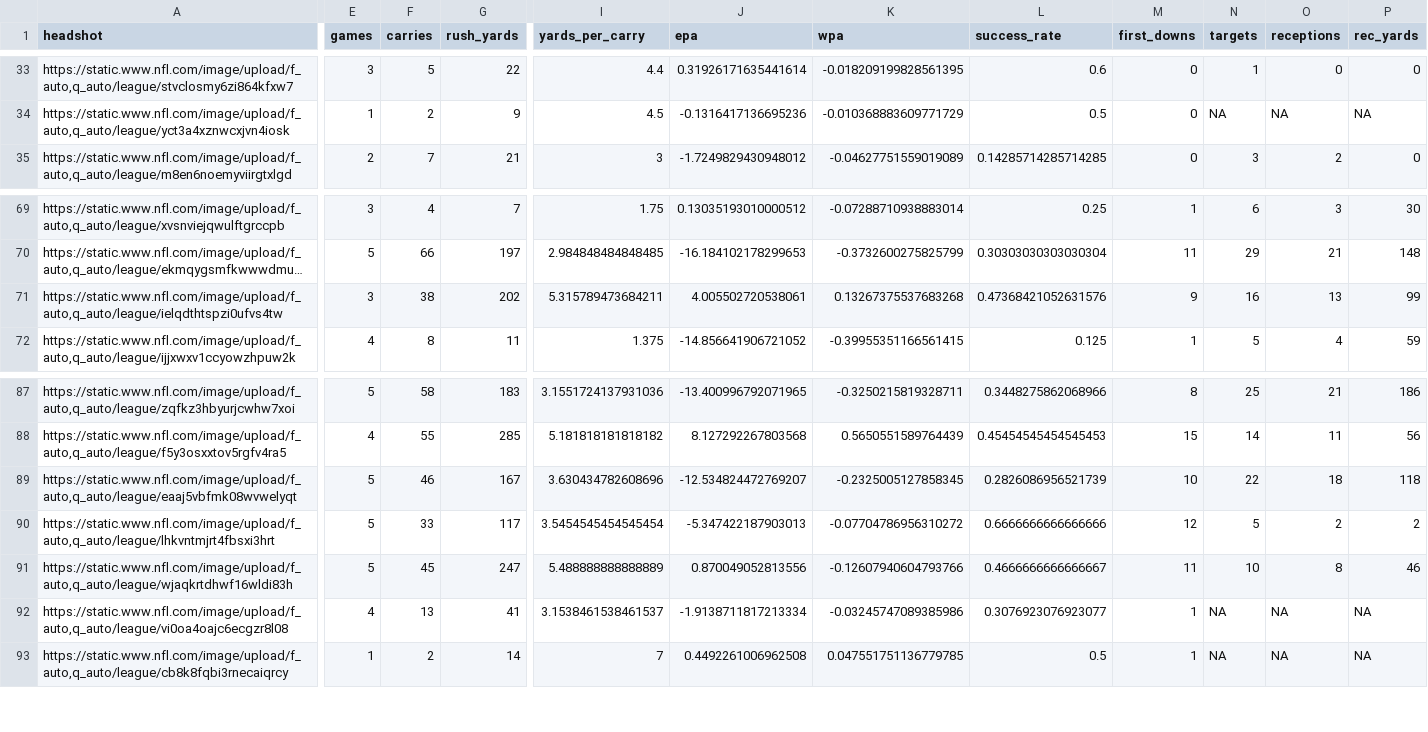
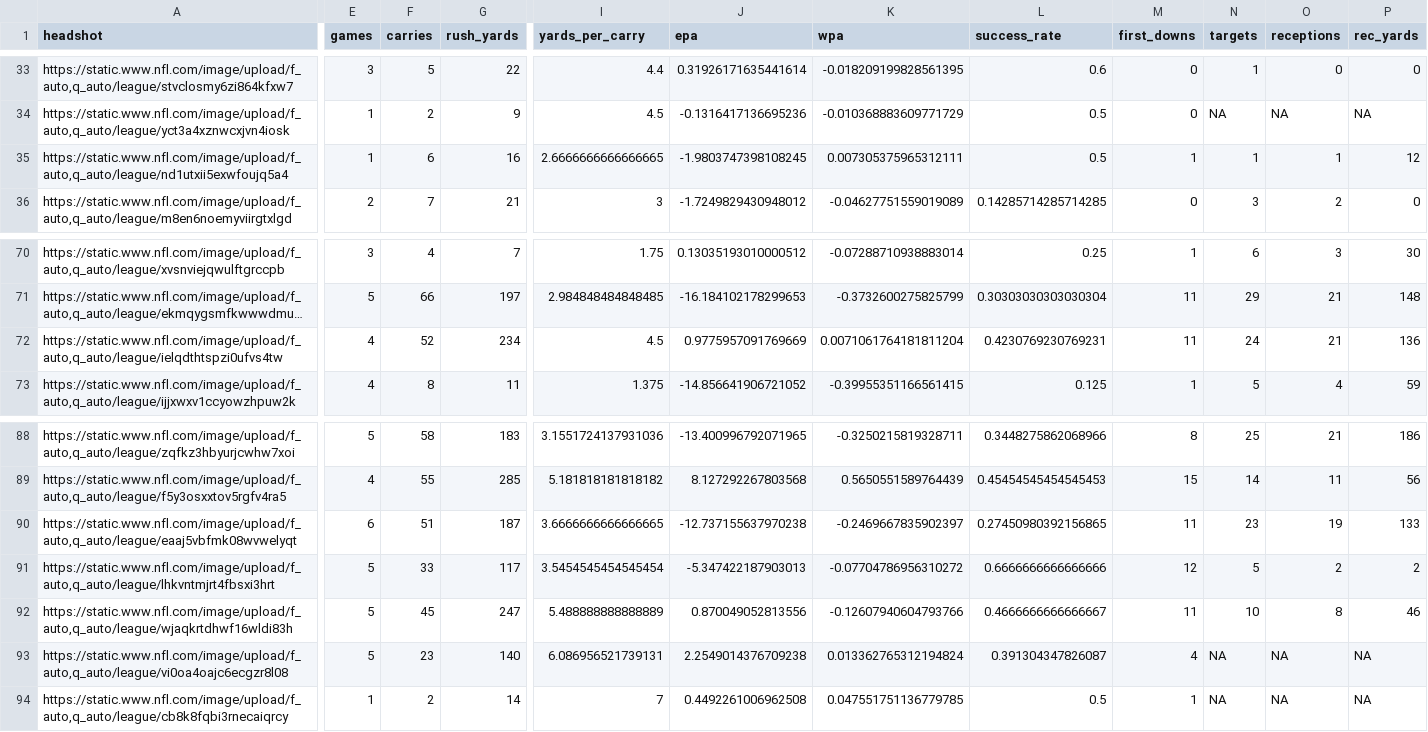
Before and after one commit to trashduty/fantasy_player_data, a CSV file: Data/rb_data.csv, drawn as a sheet; only a part is shown, gaps mark what is left out; long unchanged cells end in …; addresses are those after the commit; rows hold the shown columns only; the diff covers the shown part only; the diff names each change by its address in the sheet, - before the commit and + after, or states it on an @@ line.

```diff
--- a/Data/rb_data.csv
+++ b/Data/rb_data.csv
+row 35: https://static.www.nfl.com/image/upload/f_auto,q_auto/league/nd1utxii5exwfoujq5a4 | 1 | 6 | 16 | 2.6666666666666665 | -1.9803747398108245 | 0.007305375965312111 | 0.5 | 1 | 1 | 1 | 12
-E72 (games): 3
+E72 (games): 4
-F72 (carries): 38
+F72 (carries): 52
-G72 (rush_yards): 202
+G72 (rush_yards): 234
-I72 (yards_per_carry): 5.315789473684211
+I72 (yards_per_carry): 4.5
-J72 (epa): 4.005502720538061
+J72 (epa): 0.9775957091769669
-K72 (wpa): 0.13267375537683268
+K72 (wpa): 0.0071061764181811204
-L72 (success_rate): 0.47368421052631576
+L72 (success_rate): 0.4230769230769231
-M72 (first_downs): 9
+M72 (first_downs): 11
-N72 (targets): 16
+N72 (targets): 24
-O72 (receptions): 13
+O72 (receptions): 21
-P72 (rec_yards): 99
+P72 (rec_yards): 136
-E90 (games): 5
+E90 (games): 6
-F90 (carries): 46
+F90 (carries): 51
-G90 (rush_yards): 167
+G90 (rush_yards): 187
-I90 (yards_per_carry): 3.630434782608696
+I90 (yards_per_carry): 3.6666666666666665
-J90 (epa): -12.534824472769207
+J90 (epa): -12.737155637970238
-K90 (wpa): -0.2325005127858345
+K90 (wpa): -0.2469667835902397
-L90 (success_rate): 0.2826086956521739
+L90 (success_rate): 0.27450980392156865
-M90 (first_downs): 10
+M90 (first_downs): 11
-N90 (targets): 22
+N90 (targets): 23
-O90 (receptions): 18
+O90 (receptions): 19
-P90 (rec_yards): 118
+P90 (rec_yards): 133
-E93 (games): 4
+E93 (games): 5
-F93 (carries): 13
+F93 (carries): 23
-G93 (rush_yards): 41
+G93 (rush_yards): 140
-I93 (yards_per_carry): 3.1538461538461537
+I93 (yards_per_carry): 6.086956521739131
-J93 (epa): -1.9138711817213334
+J93 (epa): 2.2549014376709238
-K93 (wpa): -0.03245747089385986
+K93 (wpa): 0.013362765312194824
-L93 (success_rate): 0.3076923076923077
+L93 (success_rate): 0.391304347826087
-M93 (first_downs): 1
+M93 (first_downs): 4
```
Also changed, not shown: 21 edited cells elsewhere in this file, Data/qb_data.csv, Data/wr_data.csv.
